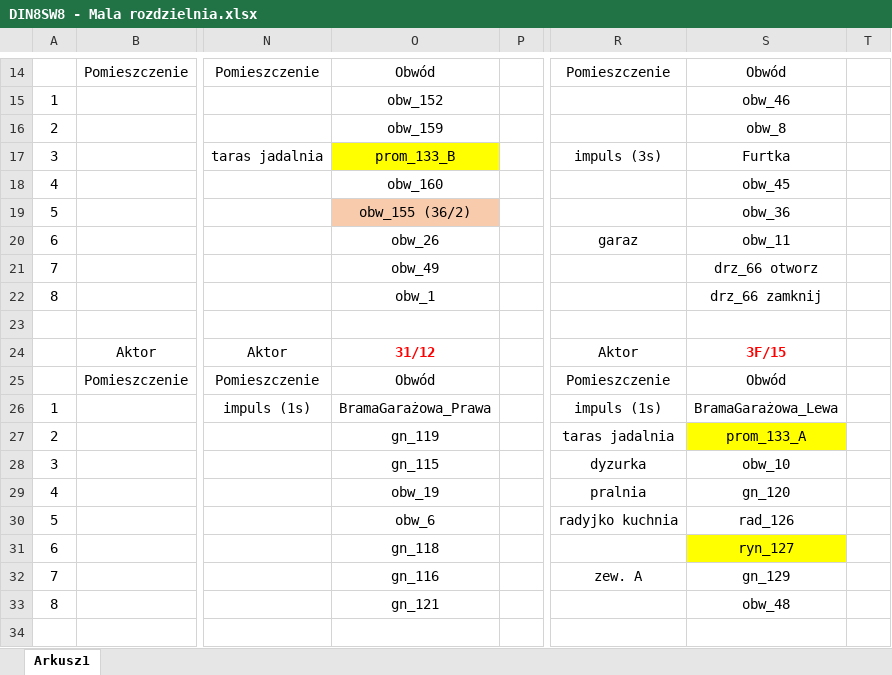
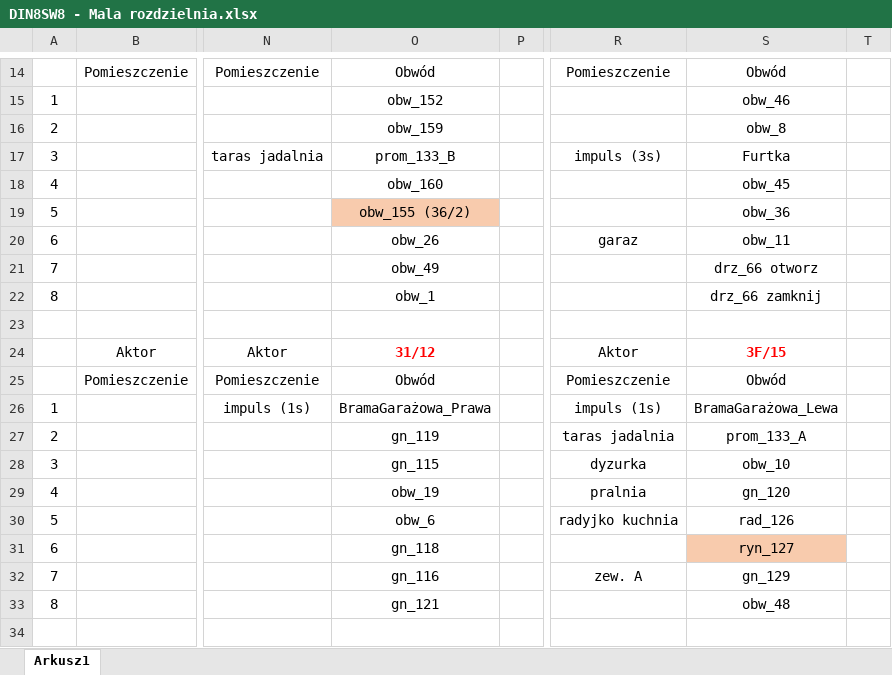
Before and after one commit to RBSystems/Crestron-10, an Excel workbook: Kurasik/doc/DIN8SW8 - Mala rozdzielnia.xlsx, sheet Arkusz1, drawn as a sheet; only a part is shown, gaps mark what is left out; values as stored, in another font and other column widths than the file's, no borders; the diff names each change by its address in the sheet, - before the commit and + after, or states it on an @@ line.

```diff
--- a/Kurasik/doc/DIN8SW8 - Mala rozdzielnia.xlsx (sheet Arkusz1)
+++ b/Kurasik/doc/DIN8SW8 - Mala rozdzielnia.xlsx (sheet Arkusz1)
-O17 fill: #FFFF00
+O17 fill: none
-S27 fill: #FFFF00
+S27 fill: none
-S31 fill: #FFFF00
+S31 fill: #F8CBAD
```
Also changed, not shown: Kurasik/doc/DIN8SW8 - Duza rozdzielnia.xlsx, Kurasik/doc/Satel/SATEL - wejscia.xlsx, 6 other files.
